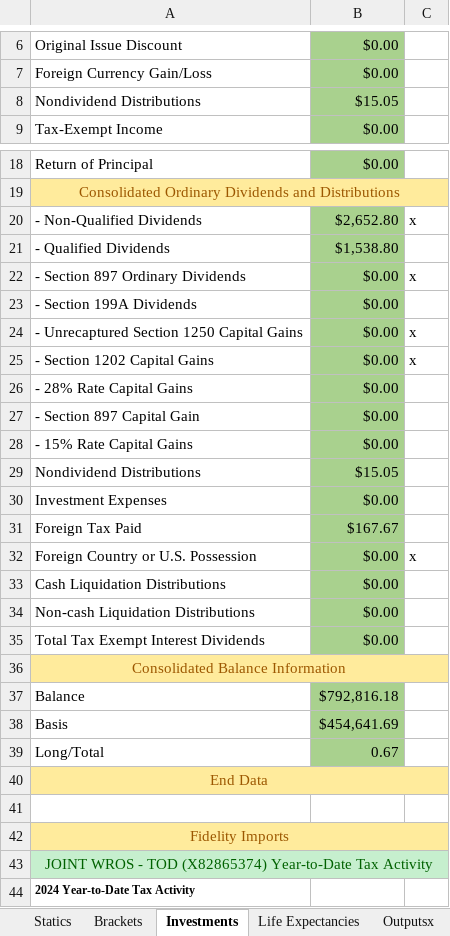
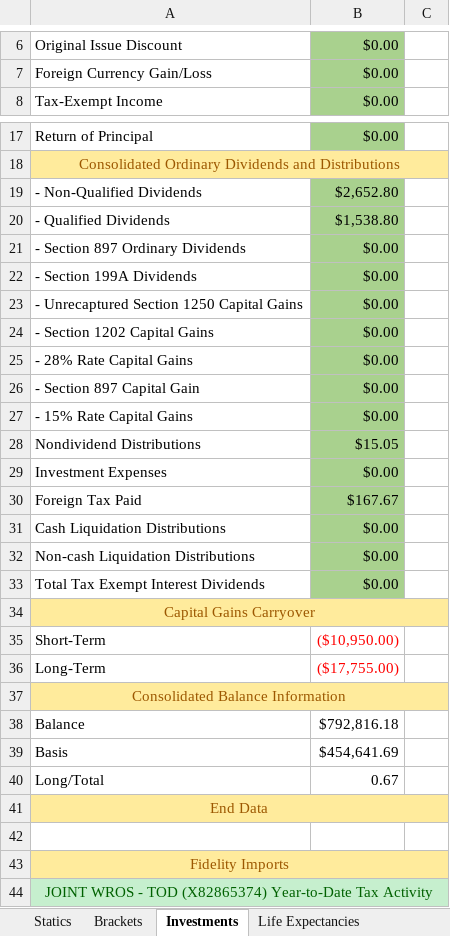
Before and after one commit to tkratzke/MyStudiesRepo, an Excel workbook: myStudies/RothConversion.xlsx, sheet Investments, drawn as a sheet; only a part is shown, gaps mark what is left out; the shorter side is filled out with more unchanged rows; values as stored, in another font and other column widths than the file's, no borders; removed rows and columns are numbered as before the commit, all else as after; the diff names each change by its address in the sheet, - before the commit and + after, or states it on an @@ line.

Commit message:
Built the CapitalGains Machine and added systematic formatting for doubles.

```diff
--- a/myStudies/RothConversion.xlsx (sheet Investments)
+++ b/myStudies/RothConversion.xlsx (sheet Investments)
-sheet tab: Outputsx
-row 8: Nondividend Distributions | $15.05
-C19: x
+C19: (empty)
-C21: x
+C21: (empty)
-C23:C24: x
+C23:C24: (empty)
-row 32: Foreign Country or U.S. Possession | $0.00 | x
+row 34: Capital Gains Carryover
+row 35: Short-Term | ($10,950.00)
+row 36: Long-Term | ($17,755.00)
-B38:B40 fill: #A9D18E
+B38:B40 fill: none
```
Also changed, not shown: sheet Statics, formulas that keep their value, 18 other files.
